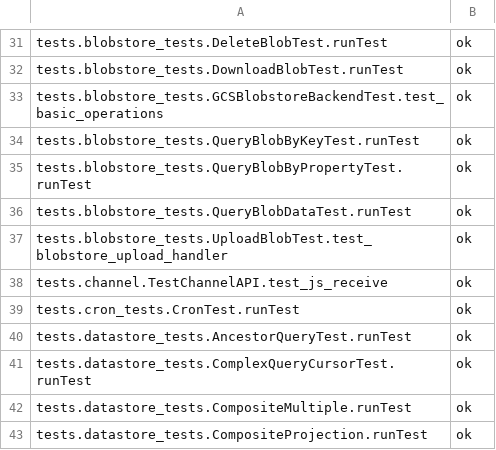
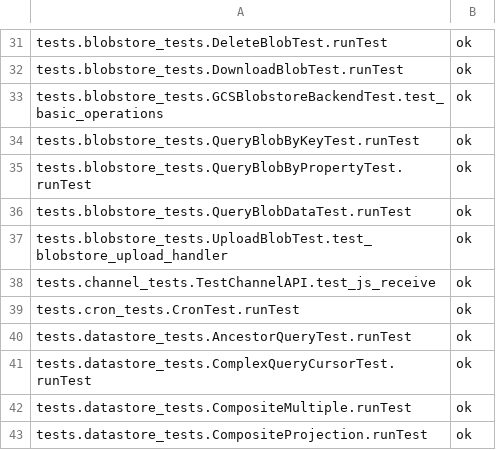
Before and after one commit to scragraham/hawkeye, a CSV file: test-suite/hawkeye_baseline_python.csv, drawn as a sheet; only a part is shown, gaps mark what is left out.

Commit message:
update

```diff
--- a/test-suite/hawkeye_baseline_python.csv
+++ b/test-suite/hawkeye_baseline_python.csv
@@ -37,3 +37,3 @@ tests.blobstore_tests.QueryBlobDataTest.runTest,ok
 tests.blobstore_tests.UploadBlobTest.test_blobstore_upload_handler,ok
-tests.channel.TestChannelAPI.test_js_receive,ok
+tests.channel_tests.TestChannelAPI.test_js_receive,ok
 tests.cron_tests.CronTest.runTest,ok
```
